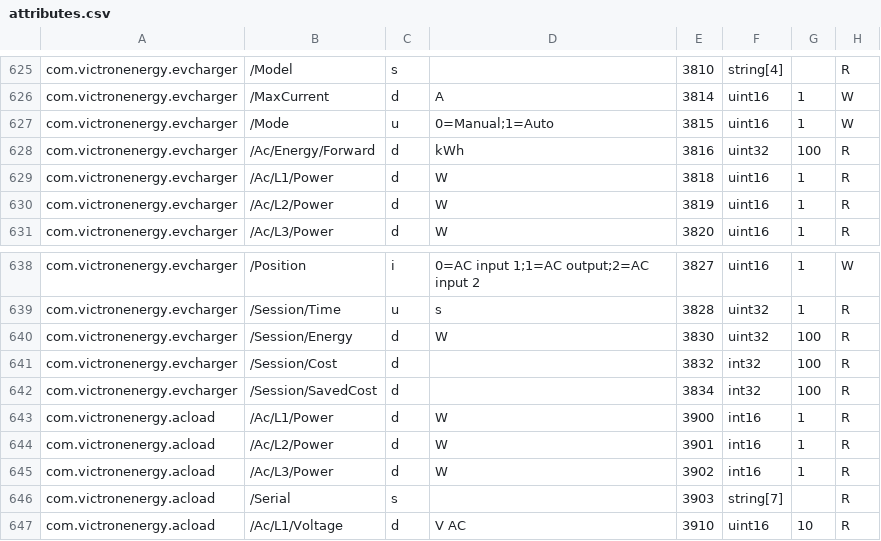
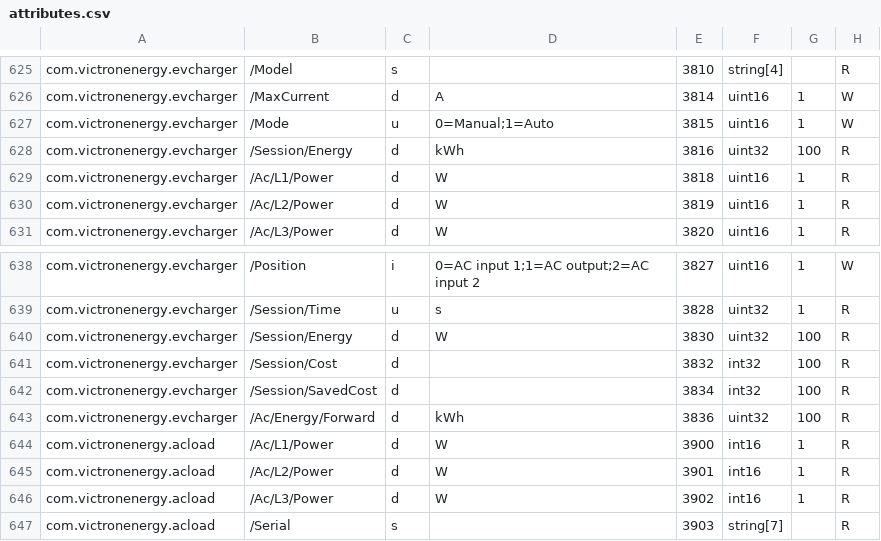
Before and after one commit to victronenergy/dbus_modbustcp, a CSV file: attributes.csv, drawn as a sheet; only a part is shown, gaps mark what is left out; the shorter side is filled out with more unchanged rows.

Commit message:
restore register 3816 to be EVCS session energy
This was breaking EVCC support, after we corrected the EVCS
implementation to keep track of session energy separate to
total energy.

Register 3816 is now a duplicate of 3830, and a new register
3836 holds the total energy.

https://github.com/victronenergy/venus-private/issues/643

```diff
--- a/attributes.csv
+++ b/attributes.csv
@@ -627,3 +627,3 @@ com.victronenergy.evcharger,/MaxCurrent,d,A,3814,uint16,1,W
 com.victronenergy.evcharger,/Mode,u,0=Manual;1=Auto,3815,uint16,1,W
-com.victronenergy.evcharger,/Ac/Energy/Forward,d,kWh,3816,uint32,100,R
+com.victronenergy.evcharger,/Session/Energy,d,kWh,3816,uint32,100,R
 com.victronenergy.evcharger,/Ac/L1/Power,d,W,3818,uint16,1,R
@@ -642,2 +642,3 @@ com.victronenergy.evcharger,/Session/Cost,d,,3832,int32,100,R
 com.victronenergy.evcharger,/Session/SavedCost,d,,3834,int32,100,R
+com.victronenergy.evcharger,/Ac/Energy/Forward,d,kWh,3836,uint32,100,R
 com.victronenergy.acload,/Ac/L1/Power,d,W,3900,int16,1,R
```
